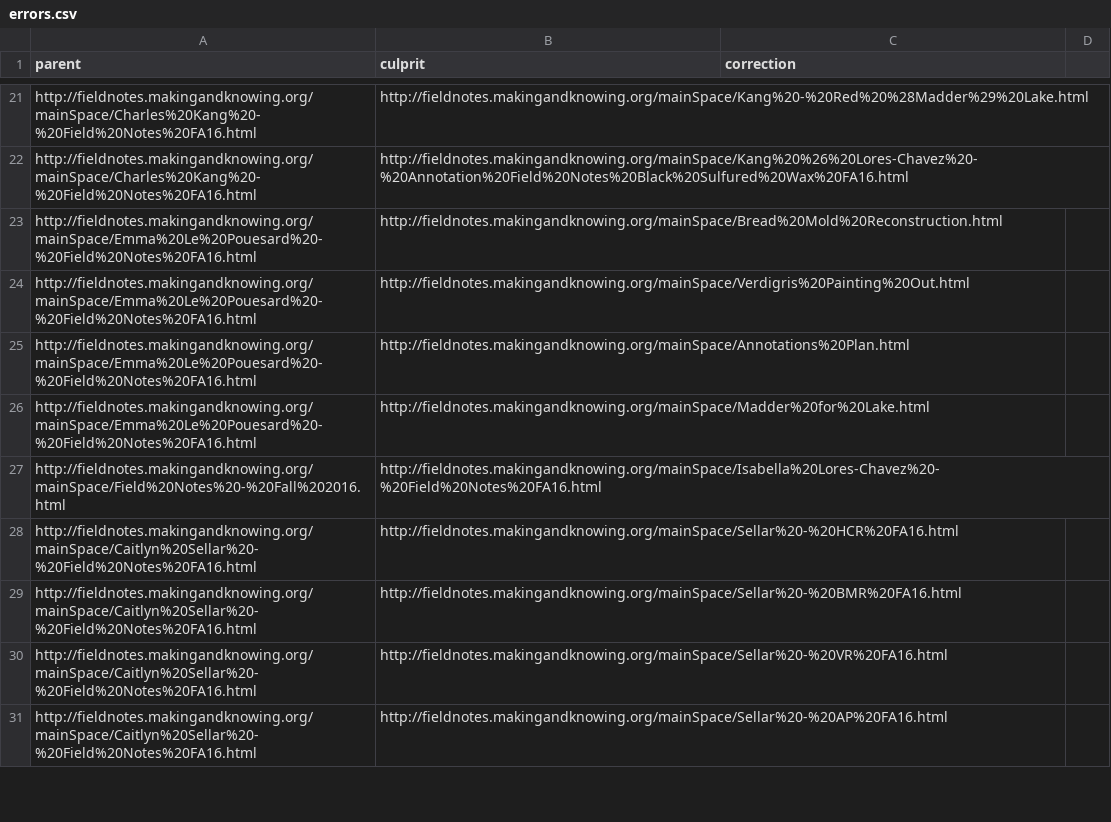
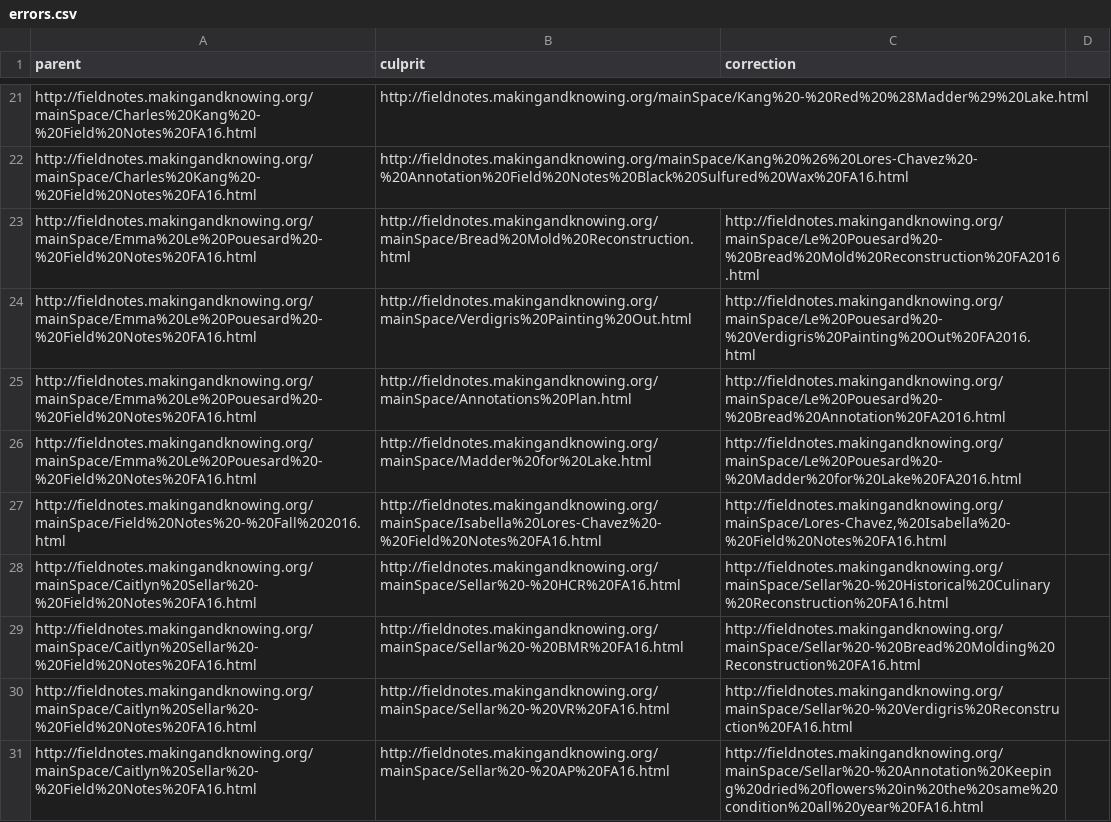
Before and after one commit to cu-mkp/manuscript-object, a CSV file: fieldnotes/errors.csv, drawn as a sheet; only a part is shown, gaps mark what is left out; the diff covers the shown part only.

Commit message:
Locate more files in fieldnotes/errors.csv

```diff
--- a/fieldnotes/errors.csv
+++ b/fieldnotes/errors.csv
@@ -22,10 +22,10 @@ http://fieldnotes.makingandknowing.org/mainSpace/Charles%20Kang%20-%20Field%20No
 http://fieldnotes.makingandknowing.org/mainSpace/Charles%20Kang%20-%20Field%20Notes%20FA16.html,http://fieldnotes.makingandknowing.org/mainSpace/Kang%20%26%20Lores-Chavez%20-%20Annotation%20Field%20Notes%20Black%20Sulfured%20Wax%20FA16.html,
-http://fieldnotes.makingandknowing.org/mainSpace/Emma%20Le%20Pouesard%20-%20Field%20Notes%20FA16.html,http://fieldnotes.makingandknowing.org/mainSpace/Bread%20Mold%20Reconstruction.html,
-http://fieldnotes.makingandknowing.org/mainSpace/Emma%20Le%20Pouesard%20-%20Field%20Notes%20FA16.html,http://fieldnotes.makingandknowing.org/mainSpace/Verdigris%20Painting%20Out.html,
-http://fieldnotes.makingandknowing.org/mainSpace/Emma%20Le%20Pouesard%20-%20Field%20Notes%20FA16.html,http://fieldnotes.makingandknowing.org/mainSpace/Annotations%20Plan.html,
-http://fieldnotes.makingandknowing.org/mainSpace/Emma%20Le%20Pouesard%20-%20Field%20Notes%20FA16.html,http://fieldnotes.makingandknowing.org/mainSpace/Madder%20for%20Lake.html,
-http://fieldnotes.makingandknowing.org/mainSpace/Field%20Notes%20-%20Fall%202016.html,http://fieldnotes.makingandknowing.org/mainSpace/Isabella%20Lores-Chavez%20-%20Field%20Notes%20FA16.html,
-http://fieldnotes.makingandknowing.org/mainSpace/Caitlyn%20Sellar%20-%20Field%20Notes%20FA16.html,http://fieldnotes.makingandknowing.org/mainSpace/Sellar%20-%20HCR%20FA16.html,
-http://fieldnotes.makingandknowing.org/mainSpace/Caitlyn%20Sellar%20-%20Field%20Notes%20FA16.html,http://fieldnotes.makingandknowing.org/mainSpace/Sellar%20-%20BMR%20FA16.html,
-http://fieldnotes.makingandknowing.org/mainSpace/Caitlyn%20Sellar%20-%20Field%20Notes%20FA16.html,http://fieldnotes.makingandknowing.org/mainSpace/Sellar%20-%20VR%20FA16.html,
-http://fieldnotes.makingandknowing.org/mainSpace/Caitlyn%20Sellar%20-%20Field%20Notes%20FA16.html,http://fieldnotes.makingandknowing.org/mainSpace/Sellar%20-%20AP%20FA16.html,
+http://fieldnotes.makingandknowing.org/mainSpace/Emma%20Le%20Pouesard%20-%20Field%20Notes%20FA16.html,http://fieldnotes.makingandknowing.org/mainSpace/Bread%20Mold%20Reconstruction.html,http://fieldnotes.makingandknowing.org/mainSpace/Le%20Pouesard%20-%20Bread%20Mold%20Reconstruction%20FA2016.html
+http://fieldnotes.makingandknowing.org/mainSpace/Emma%20Le%20Pouesard%20-%20Field%20Notes%20FA16.html,http://fieldnotes.makingandknowing.org/mainSpace/Verdigris%20Painting%20Out.html,http://fieldnotes.makingandknowing.org/mainSpace/Le%20Pouesard%20-%20Verdigris%20Painting%20Out%20FA2016.html
+http://fieldnotes.makingandknowing.org/mainSpace/Emma%20Le%20Pouesard%20-%20Field%20Notes%20FA16.html,http://fieldnotes.makingandknowing.org/mainSpace/Annotations%20Plan.html,http://fieldnotes.makingandknowing.org/mainSpace/Le%20Pouesard%20-%20Bread%20Annotation%20FA2016.html
+http://fieldnotes.makingandknowing.org/mainSpace/Emma%20Le%20Pouesard%20-%20Field%20Notes%20FA16.html,http://fieldnotes.makingandknowing.org/mainSpace/Madder%20for%20Lake.html,http://fieldnotes.makingandknowing.org/mainSpace/Le%20Pouesard%20-%20Madder%20for%20Lake%20FA2016.html
+http://fieldnotes.makingandknowing.org/mainSpace/Field%20Notes%20-%20Fall%202016.html,http://fieldnotes.makingandknowing.org/mainSpace/Isabella%20Lores-Chavez%20-%20Field%20Notes%20FA16.html,"http://fieldnotes.makingandknowing.org/mainSpace/Lores-Chavez,%20Isabella%20-%20Field%20Notes%20FA16.html"
+http://fieldnotes.makingandknowing.org/mainSpace/Caitlyn%20Sellar%20-%20Field%20Notes%20FA16.html,http://fieldnotes.makingandknowing.org/mainSpace/Sellar%20-%20HCR%20FA16.html,http://fieldnotes.makingandknowing.org/mainSpace/Sellar%20-%20Historical%20Culinary%20Reconstruction%20FA16.html
+http://fieldnotes.makingandknowing.org/mainSpace/Caitlyn%20Sellar%20-%20Field%20Notes%20FA16.html,http://fieldnotes.makingandknowing.org/mainSpace/Sellar%20-%20BMR%20FA16.html,http://fieldnotes.makingandknowing.org/mainSpace/Sellar%20-%20Bread%20Molding%20Reconstruction%20FA16.html
+http://fieldnotes.makingandknowing.org/mainSpace/Caitlyn%20Sellar%20-%20Field%20Notes%20FA16.html,http://fieldnotes.makingandknowing.org/mainSpace/Sellar%20-%20VR%20FA16.html,http://fieldnotes.makingandknowing.org/mainSpace/Sellar%20-%20Verdigris%20Reconstruction%20FA16.html
+http://fieldnotes.makingandknowing.org/mainSpace/Caitlyn%20Sellar%20-%20Field%20Notes%20FA16.html,http://fieldnotes.makingandknowing.org/mainSpace/Sellar%20-%20AP%20FA16.html,http://fieldnotes.makingandknowing.org/mainSpace/Sellar%20-%20Annotation%20Keeping%20dried%20flowers%20in%20the%20same%20condition%20all%20year%20FA16.html
```
Also changed, not shown: 7 added rows and 19 edited cells elsewhere in this file, 6 other files.
